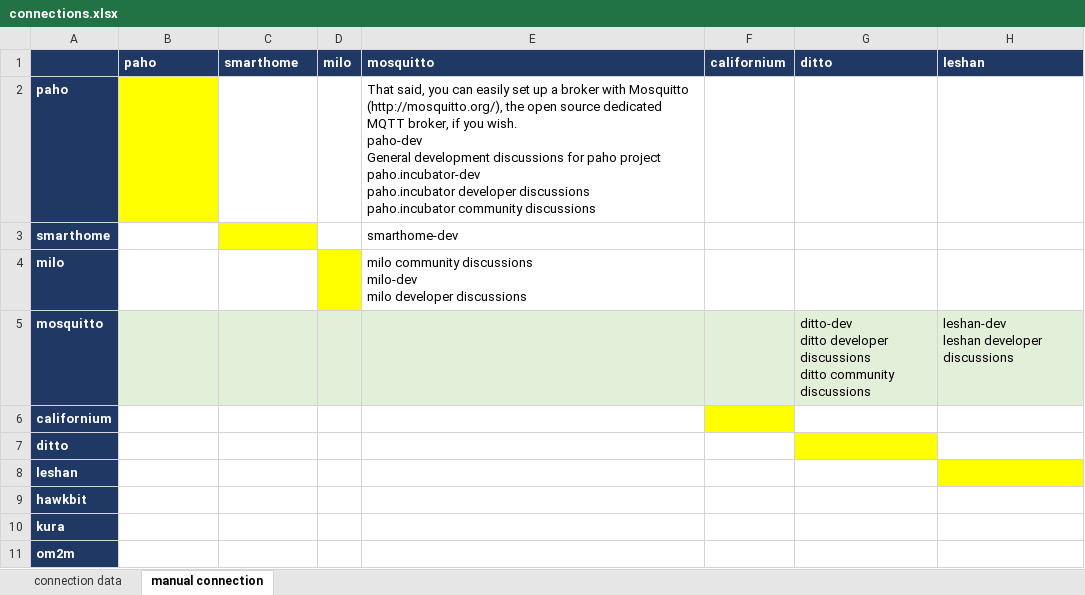
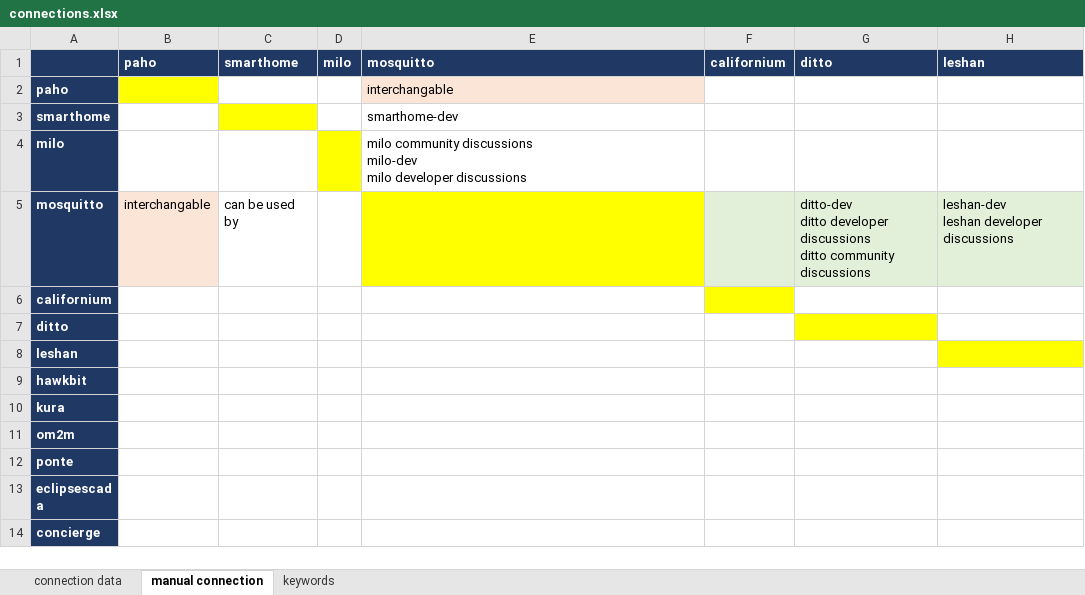
Before and after one commit to huntertran/ptidej-wordcloud, an Excel workbook: data/nlp/connections.xlsx, sheet manual connection, drawn as a sheet; only a part is shown; the shorter side is filled out with more unchanged rows; values as stored, in another font and other column widths than the file's, no borders; charts and pictures not drawn; ↵ is a line break in a cell; the diff names each change by its address in the sheet, - before the commit and + after, or states it on an @@ line.

Commit message:
manual connection - keyword for project type

```diff
--- a/data/nlp/connections.xlsx (sheet manual connection)
+++ b/data/nlp/connections.xlsx (sheet manual connection)
+sheet tab: keywords
-E2 (mosquitto): That said, you can easily set up a broker with Mosquitto (http://mosquitto.org/), the open source dedicated MQTT broker, if you wish. ↵ paho-dev ↵ General development discussions for paho project ↵ paho.incubator-dev ↵ paho.incubator developer discussions ↵ paho.incubator community discussions
+E2 (mosquitto): interchangable
-E2 fill: none
+E2 fill: #FBE5D6
-B5 (paho): (empty)
+B5 (paho): interchangable
-B5 fill: #E2F0D9
+B5 fill: #FBE5D6
-C5 (smarthome): (empty)
+C5 (smarthome): can be used by
-C5:D5 fill: #E2F0D9
+C5:D5 fill: none
-E5 fill: #E2F0D9
+E5 fill: #FFFF00
```
Also changed, not shown: charts or pictures.
